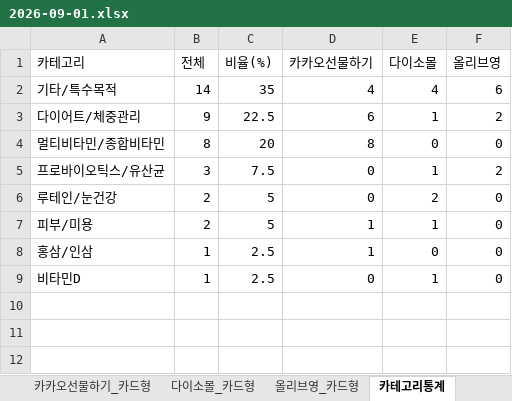
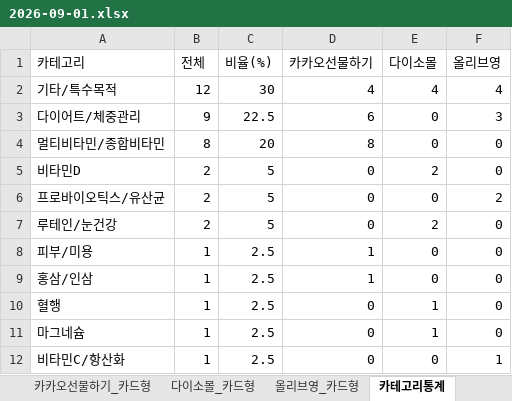
Before and after one commit to primexx98-sudo/online-mall-ranking, an Excel workbook: data/daily/2026-09/2026-09-01.xlsx, sheet 카테고리통계, drawn as a sheet; values as stored, in another font and other column widths than the file's, no borders; addresses are those after the commit; the diff names each change by its address in the sheet, - before the commit and + after, or states it on an @@ line.

```diff
--- a/data/daily/2026-09/2026-09-01.xlsx (sheet 카테고리통계)
+++ b/data/daily/2026-09/2026-09-01.xlsx (sheet 카테고리통계)
-B2 (전체): 14
+B2 (전체): 12
-C2 (비율(%)): 35
+C2 (비율(%)): 30
-F2 (올리브영): 6
+F2 (올리브영): 4
-E3 (다이소몰): 1
+E3 (다이소몰): 0
-F3 (올리브영): 2
+F3 (올리브영): 3
+row 5: 비타민D | 2 | 5 | 0 | 2 | 0
-B6 (전체): 3
+B6 (전체): 2
-C6 (비율(%)): 7.5
+C6 (비율(%)): 5
-E6 (다이소몰): 1
+E6 (다이소몰): 0
-B8 (전체): 2
+B8 (전체): 1
-C8 (비율(%)): 5
+C8 (비율(%)): 2.5
-E8 (다이소몰): 1
+E8 (다이소몰): 0
-A10 (카테고리): 비타민D
+A10 (카테고리): 혈행
+row 11: 마그네슘 | 1 | 2.5 | 0 | 1 | 0
+row 12: 비타민C/항산화 | 1 | 2.5 | 0 | 0 | 1
```
Also changed, not shown: sheet 올리브영_카드형, sheet 다이소몰_카드형, sheet 카카오선물하기_카드형, charts or pictures.
